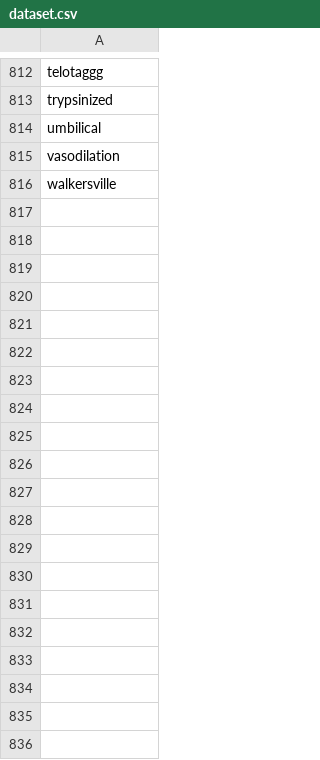
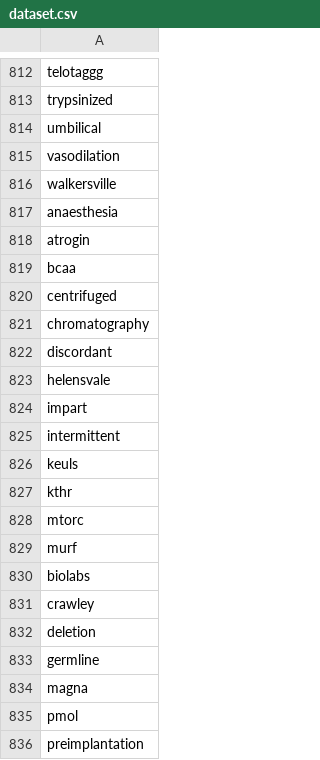
Before and after one commit to Fettoukh/TER_SimpleText, a CSV file: dataset.csv, drawn as a sheet; only a part is shown, gaps mark what is left out; the diff covers the shown part only.

```diff
--- a/dataset.csv
+++ b/dataset.csv
@@ -816 +816,21 @@ vasodilation
 walkersville
+anaesthesia
+atrogin
+bcaa
+centrifuged
+chromatography
+discordant
+helensvale
+impart
+intermittent
+keuls
+kthr
+mtorc
+murf
+biolabs
+crawley
+deletion
+germline
+magna
+pmol
+preimplantation
```
Also changed, not shown: 68 added rows elsewhere in this file, 1 other file.
